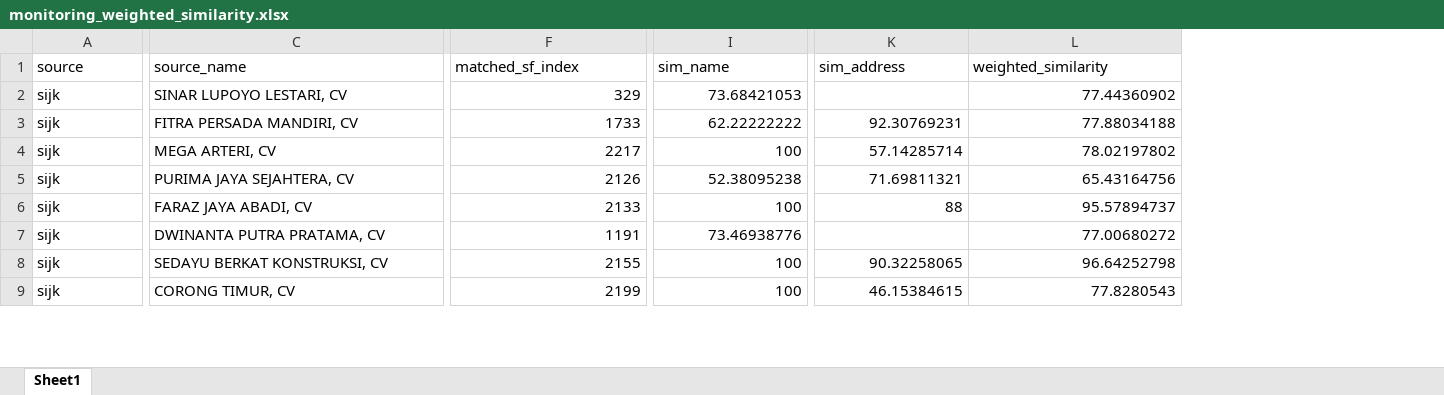
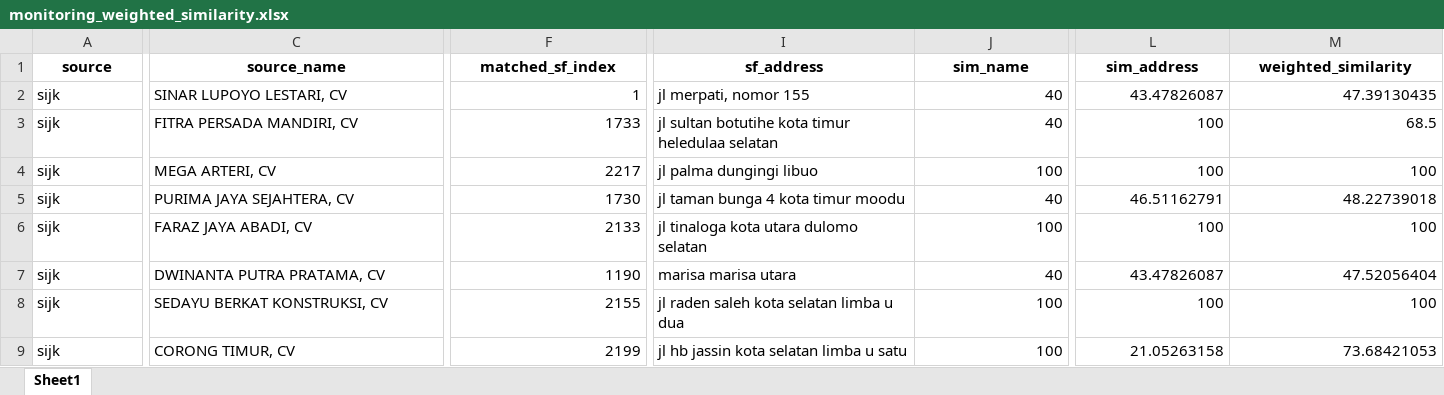
Before and after one commit to adrasalfie/realprojek, an Excel workbook: monitoring_weighted_similarity.xlsx, sheet Sheet1, drawn as a sheet; only a part is shown, gaps mark what is left out; values as stored, in another font and other column widths than the file's, no borders; addresses are those after the commit; the diff covers the shown part only; the diff names each change by its address in the sheet, - before the commit and + after, or states it on an @@ line.

```diff
--- a/monitoring_weighted_similarity.xlsx (sheet Sheet1)
+++ b/monitoring_weighted_similarity.xlsx (sheet Sheet1)
+column I (sf_address), rows 2-9: jl merpati, nomor 155 | jl sultan botutihe kota timur heledulaa selatan | jl palma dungingi libuo | jl taman bunga 4 kota timur moodu | jl tinaloga kota utara dulomo selatan | marisa marisa utara | jl raden saleh kota selatan limba u dua | jl hb jassin kota selatan limba u satu
@@ A1:F1 bold: off → on, alignment: left → center @@
@@ J1:M1 bold: off → on, alignment: left → center @@
-F2 (matched_sf_index): 329
+F2 (matched_sf_index): 1
-J2 (sim_name): 73.68421053
+J2 (sim_name): 40
-L2 (sim_address): (empty)
+L2 (sim_address): 43.47826087
-M2 (weighted_similarity): 77.44360902
+M2 (weighted_similarity): 47.39130435
-J3 (sim_name): 62.22222222
+J3 (sim_name): 40
-L3 (sim_address): 92.30769231
+L3 (sim_address): 100
-M3 (weighted_similarity): 77.88034188
+M3 (weighted_similarity): 68.5
-L4 (sim_address): 57.14285714
+L4 (sim_address): 100
-M4 (weighted_similarity): 78.02197802
+M4 (weighted_similarity): 100
-F5 (matched_sf_index): 2126
+F5 (matched_sf_index): 1730
-J5 (sim_name): 52.38095238
+J5 (sim_name): 40
-L5 (sim_address): 71.69811321
+L5 (sim_address): 46.51162791
-M5 (weighted_similarity): 65.43164756
+M5 (weighted_similarity): 48.22739018
-L6 (sim_address): 88
+L6 (sim_address): 100
-M6 (weighted_similarity): 95.57894737
+M6 (weighted_similarity): 100
-F7 (matched_sf_index): 1191
+F7 (matched_sf_index): 1190
-J7 (sim_name): 73.46938776
+J7 (sim_name): 40
-L7 (sim_address): (empty)
+L7 (sim_address): 43.47826087
-M7 (weighted_similarity): 77.00680272
+M7 (weighted_similarity): 47.52056404
-L8 (sim_address): 90.32258065
+L8 (sim_address): 100
-M8 (weighted_similarity): 96.64252798
+M8 (weighted_similarity): 100
-L9 (sim_address): 46.15384615
+L9 (sim_address): 21.05263158
-M9 (weighted_similarity): 77.8280543
+M9 (weighted_similarity): 73.68421053
```
Also changed, not shown: 492 edited cells and cell formats elsewhere in this sheet, sf_after_scenario2.xlsx, 2 other files.
